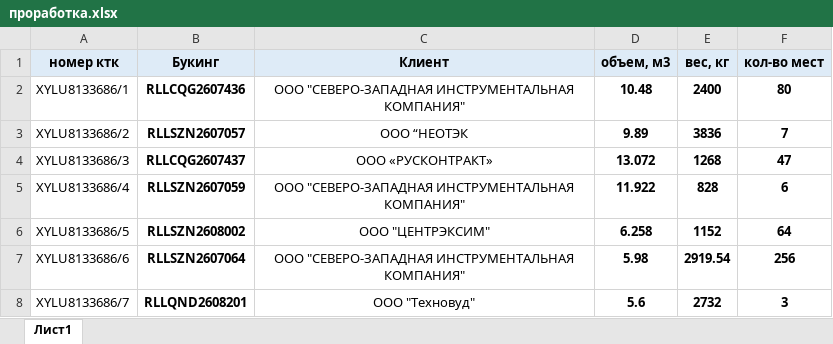
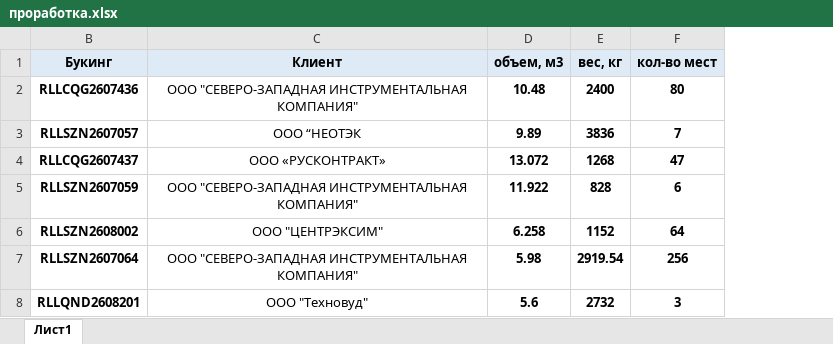
Before and after one commit to MommysLittleHelper/Opera-Assistant, an Excel workbook: проработка.xlsx, sheet Лист1, drawn as a sheet; values as stored, in another font and other column widths than the file's, no borders; the diff names each change by its address in the sheet, - before the commit and + after, or states it on an @@ line.

```diff
--- a/проработка.xlsx (sheet Лист1)
+++ b/проработка.xlsx (sheet Лист1)
@@ column A (номер ктк) hidden, rows 2-8: XYLU8133686/1 | XYLU8133686/2 | XYLU8133686/3 | XYLU8133686/4 | XYLU8133686/5 | XYLU8133686/6 | XYLU8133686/7 @@
```
Also changed, not shown: hidden cells, 2 other files.
